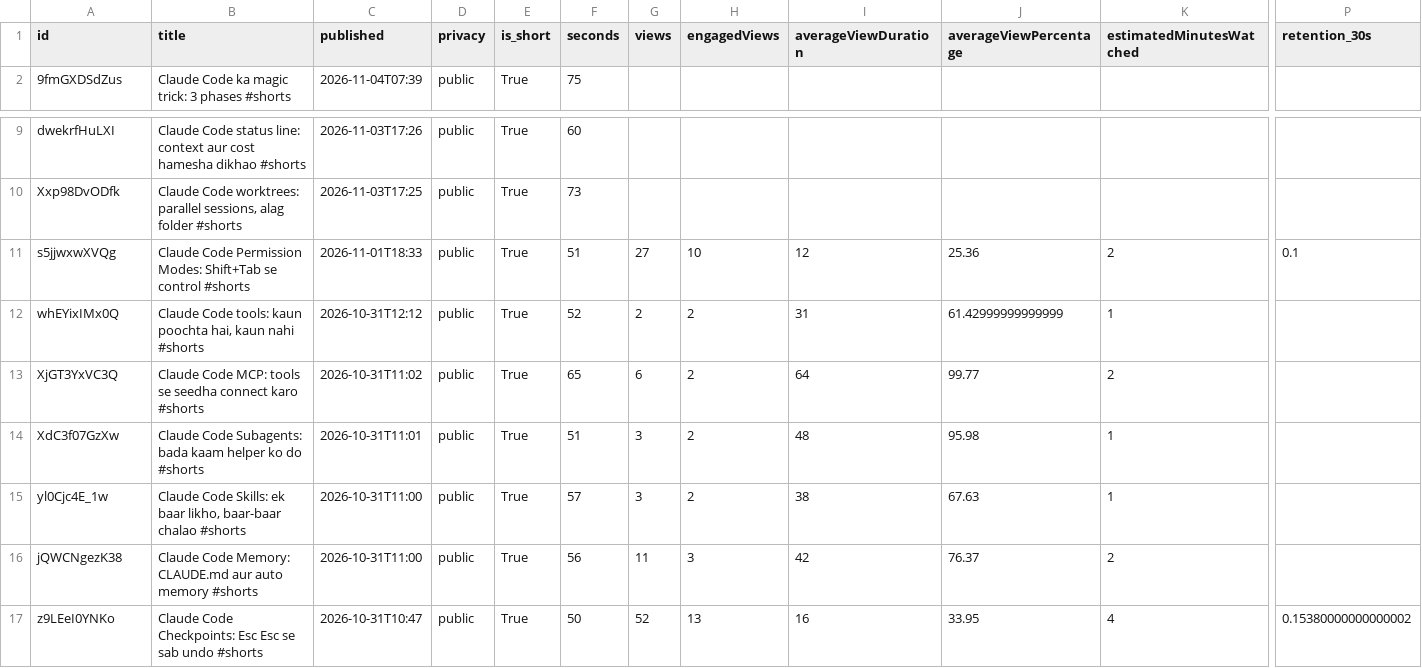
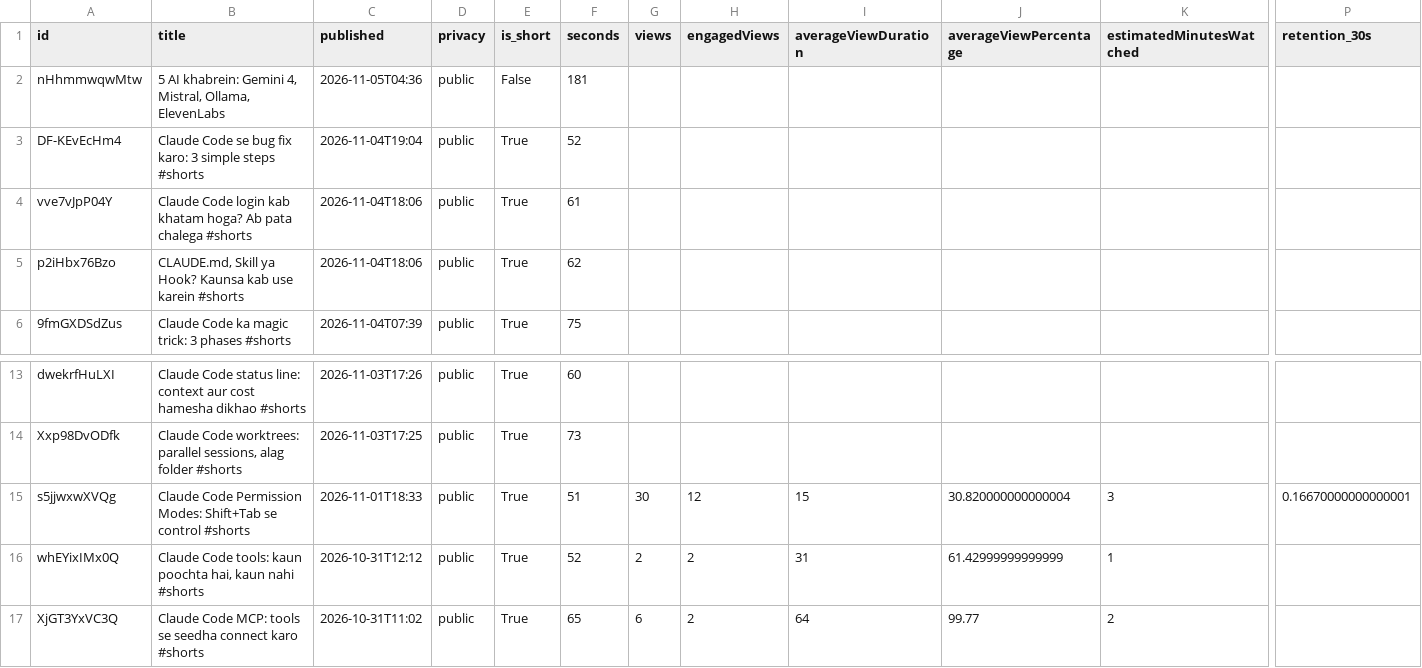
Before and after one commit to shamim8426/my-tubes, a CSV file: channels/devrobolab/analytics/videos.csv, drawn as a sheet; only a part is shown, gaps mark what is left out; the shorter side is filled out with more unchanged rows; addresses are those after the commit; rows hold the shown columns only; the diff names each change by its address in the sheet, - before the commit and + after, or states it on an @@ line.

```diff
--- a/channels/devrobolab/analytics/videos.csv
+++ b/channels/devrobolab/analytics/videos.csv
+row 2: nHhmmwqwMtw | 5 AI khabrein: Gemini 4, Mistral, Ollama, ElevenLabs | 2026-11-05T04:36 | public | False | 181
+row 3: DF-KEvEcHm4 | Claude Code se bug fix karo: 3 simple steps #shorts | 2026-11-04T19:04 | public | True | 52
+row 4: vve7vJpP04Y | Claude Code login kab khatam hoga? Ab pata chalega #shorts | 2026-11-04T18:06 | public | True | 61
+row 5: p2iHbx76Bzo | CLAUDE.md, Skill ya Hook? Kaunsa kab use karein #shorts | 2026-11-04T18:06 | public | True | 62
-G15 (views): 27
+G15 (views): 30
-H15 (engagedViews): 10
+H15 (engagedViews): 12
-I15 (averageViewDuration): 12
+I15 (averageViewDuration): 15
-J15 (averageViewPercentage): 25.36
+J15 (averageViewPercentage): 30.820000000000004
-K15 (estimatedMinutesWatched): 2
+K15 (estimatedMinutesWatched): 3
-P15 (retention_30s): 0.1
+P15 (retention_30s): 0.16670000000000001
```
Also changed, not shown: 25 other files.
